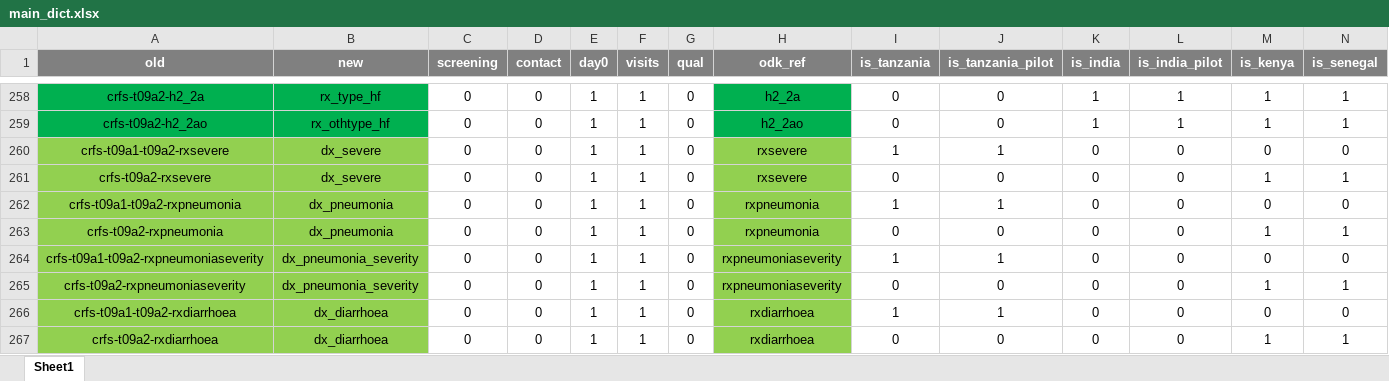
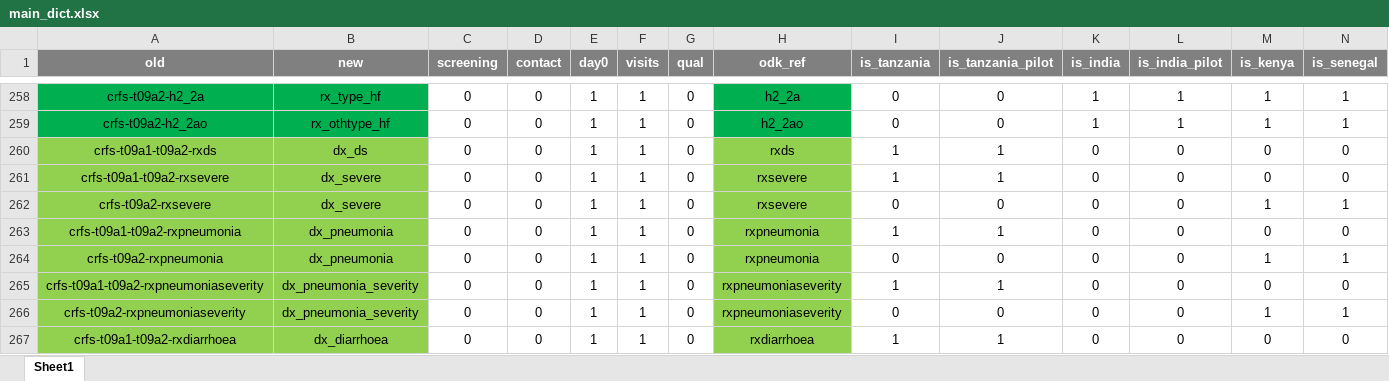
Before and after one commit to SwissTPH/timci, an Excel workbook: inst/extdata/main_dict.xlsx, sheet Sheet1, drawn as a sheet; only a part is shown, gaps mark what is left out; the shorter side is filled out with more unchanged rows; values as stored, in another font and other column widths than the file's, no borders; conditional formats not drawn; rows hold the shown columns only; the diff names each change by its address in the sheet, - before the commit and + after, or states it on an @@ line.

Commit message:
Update main_dict.xlsx

```diff
--- a/inst/extdata/main_dict.xlsx (sheet Sheet1)
+++ b/inst/extdata/main_dict.xlsx (sheet Sheet1)
+row 260: crfs-t09a1-t09a2-rxds | dx_ds | 0 | 0 | 1 | 1 | 0 | rxds | 1 | 1 | 0 | 0 | 0 | 0
```
